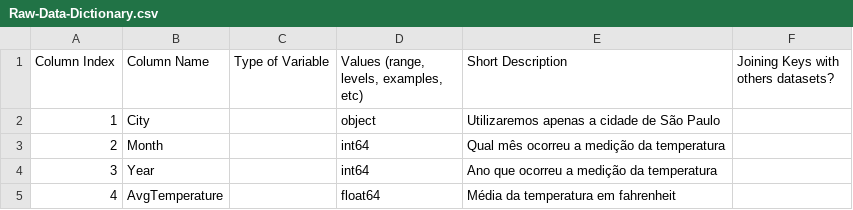
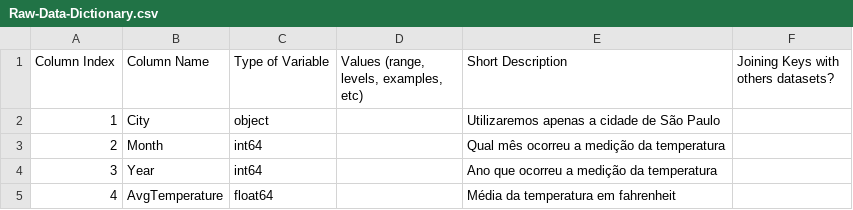
Before and after one commit to RodrigoEGC/infnet-bloco-iot-projeto-de-bloco, a CSV file: Docs/DataReport/DataDictionary/Raw-Data-Dictionary.csv, drawn as a sheet.

Commit message:
Update Raw-Data-Dictionary.csv

```diff
--- a/Docs/DataReport/DataDictionary/Raw-Data-Dictionary.csv
+++ b/Docs/DataReport/DataDictionary/Raw-Data-Dictionary.csv
@@ -1,5 +1,5 @@
 Column Index,Column Name,Type of Variable,"Values (range, levels, examples, etc)",Short Description,Joining Keys with others datasets?
-1,City,, object,Utilizaremos apenas a cidade de São Paulo,
-2,Month,,int64,Qual mês ocorreu a medição da temperatura,
-3,Year,,int64,Ano que ocorreu a medição da temperatura,
-4,AvgTemperature,,float64,Média da temperatura em fahrenheit,
+1,City,object,,Utilizaremos apenas a cidade de São Paulo,
+2,Month,int64,,Qual mês ocorreu a medição da temperatura,
+3,Year,int64,,Ano que ocorreu a medição da temperatura,
+4,AvgTemperature,float64,,Média da temperatura em fahrenheit,
```
